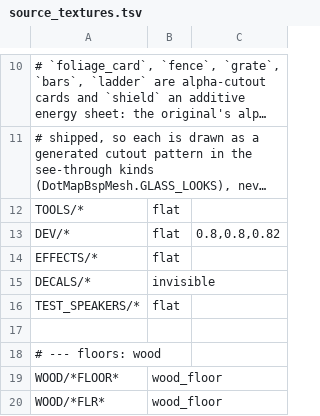
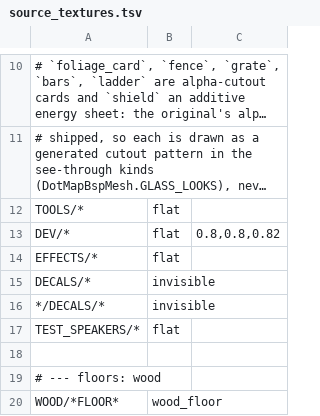
Before and after one commit to modcommunity/dot-map, a TSV file: tools/bsp/dotbsp/source_textures.tsv, drawn as a sheet; only a part is shown, gaps mark what is left out; the shorter side is filled out with more unchanged rows; long unchanged cells end in …; the diff names each change by its address in the sheet, - before the commit and + after, or states it on an @@ line.

```diff
--- a/tools/bsp/dotbsp/source_textures.tsv
+++ b/tools/bsp/dotbsp/source_textures.tsv
+row 16: */DECALS/* | invisible
```
Also changed, not shown: tools/bsp/rules/pbr/textures.tsv, 1 other file.
